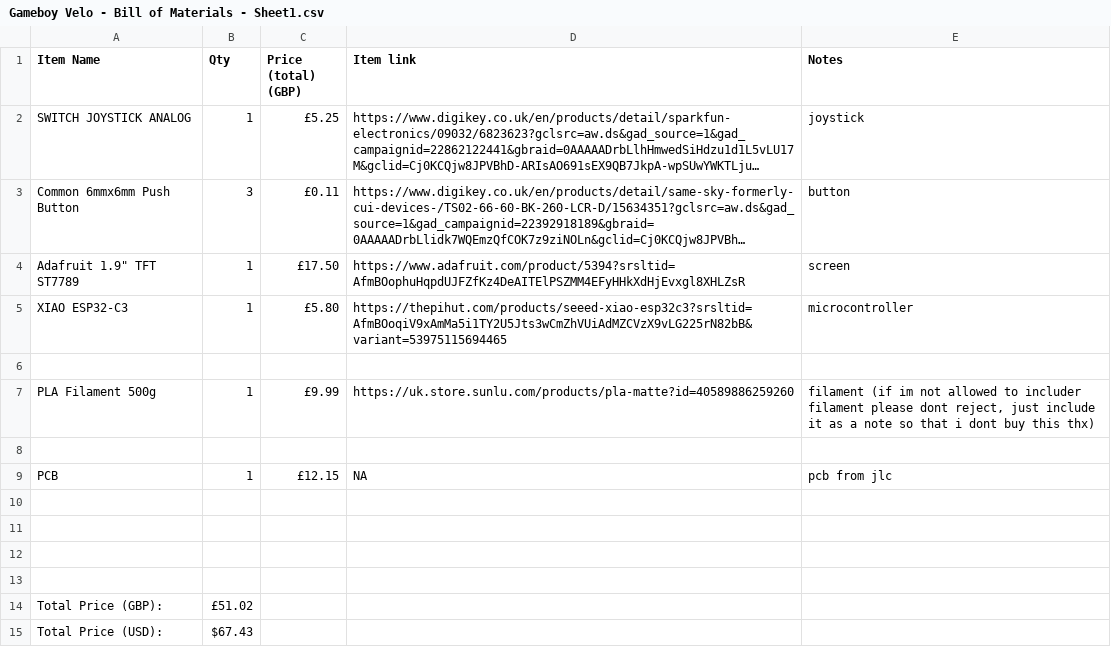
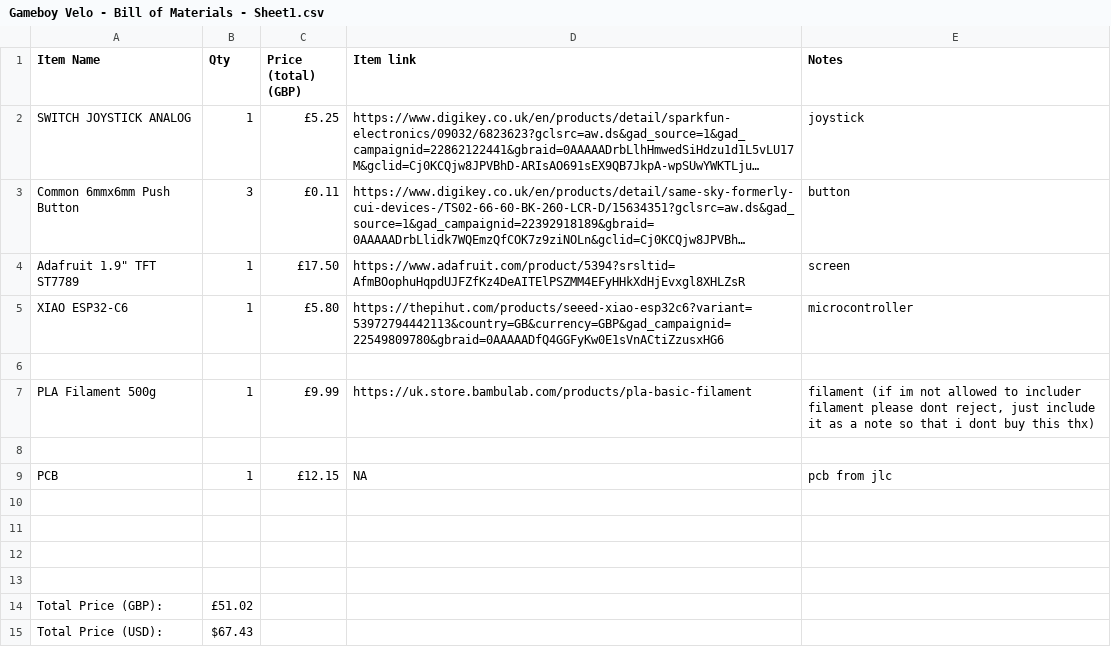
Before and after one commit to RishitJain-dev/Gameboy-Velo, a CSV file: Gameboy Velo - Bill of Materials - Sheet1.csv, drawn as a sheet; long unchanged cells end in …; the diff names each change by its address in the sheet, - before the commit and + after, or states it on an @@ line.

Commit message:
Update Gameboy Velo - Bill of Materials - Sheet1.csv

```diff
--- a/Gameboy Velo - Bill of Materials - Sheet1.csv
+++ b/Gameboy Velo - Bill of Materials - Sheet1.csv
-A5 (Item Name): XIAO ESP32-C3
+A5 (Item Name): XIAO ESP32-C6
-D5 (Item link): https://thepihut.com/products/seeed-xiao-esp32c3?srsltid=AfmBOoqiV9xAmMa5i1TY2U5Jts3wCmZhVUiAdMZCVzX9vLG225rN82bB&variant=53975115694465
+D5 (Item link): https://thepihut.com/products/seeed-xiao-esp32c6?variant=53972794442113&country=GB&currency=GBP&gad_campaignid=22549809780&gbraid=0AAAAADfQ4GGFyKw0E1sVnACtiZzusxHG6
-D7 (Item link): https://uk.store.sunlu.com/products/pla-matte?id=40589886259260
+D7 (Item link): https://uk.store.bambulab.com/products/pla-basic-filament
```
